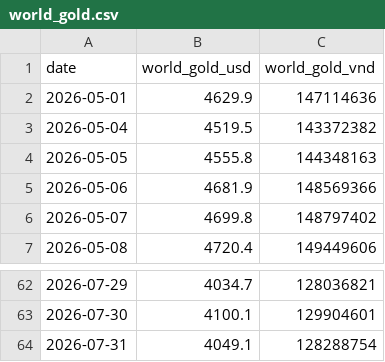
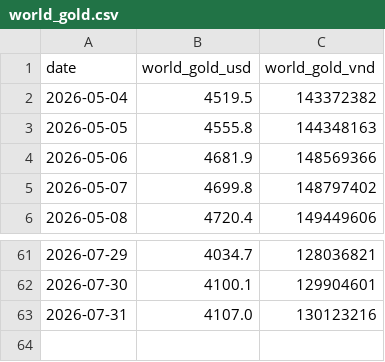
Before and after one commit to BrosPartners/liquidity-crawler, a CSV file: data/world_gold.csv, drawn as a sheet; only a part is shown, gaps mark what is left out.

```diff
--- a/data/world_gold.csv
+++ b/data/world_gold.csv
@@ -1,3 +1,2 @@
 date,world_gold_usd,world_gold_vnd
-2026-05-01,4629.9,147114636
 2026-05-04,4519.5,143372382
@@ -63,2 +62,2 @@ date,world_gold_usd,world_gold_vnd
 2026-07-30,4100.1,129904601
-2026-07-31,4049.1,128288754
+2026-07-31,4107.0,130123216
```
Also changed, not shown: data/omo_volume.csv, 4 other files.
